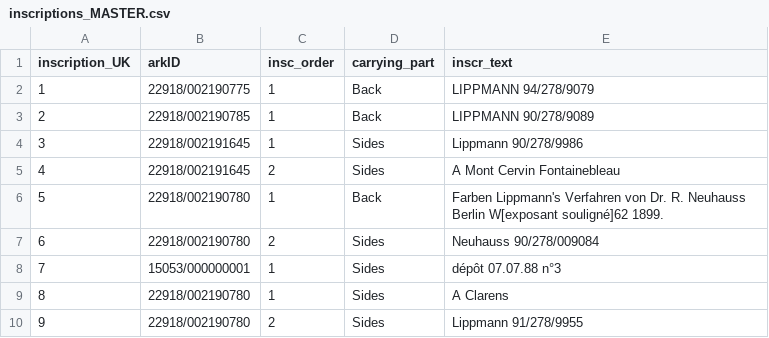
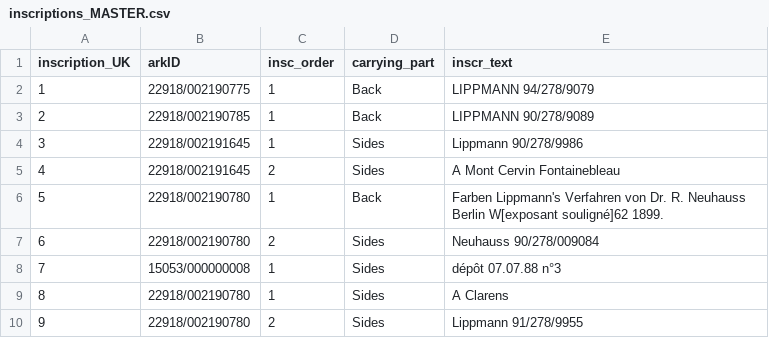
Before and after one commit to lightlogic/xrm-csvw-workflow-PhotoElysee, a CSV file: input/inscriptions_MASTER.csv, drawn as a sheet.

```diff
--- a/input/inscriptions_MASTER.csv
+++ b/input/inscriptions_MASTER.csv
@@ -7,3 +7,3 @@
 "6","22918/002190780","2","Sides","Neuhauss 90/278/009084"
-"7","15053/000000001","1","Sides","dépôt 07.07.88 n°3"
+"7","15053/000000008","1","Sides","dépôt 07.07.88 n°3"
 "8","22918/002190780","1","Sides","A Clarens"
```
Also changed, not shown: input/artworks_MASTER.csv, input/organizations_MASTER.csv, 1 other file.
